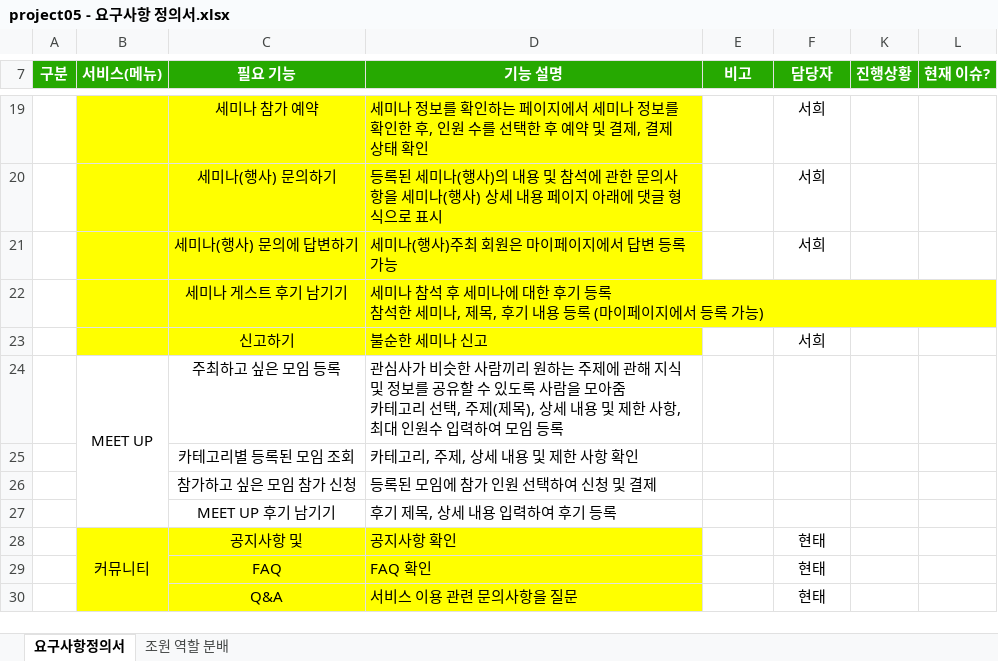
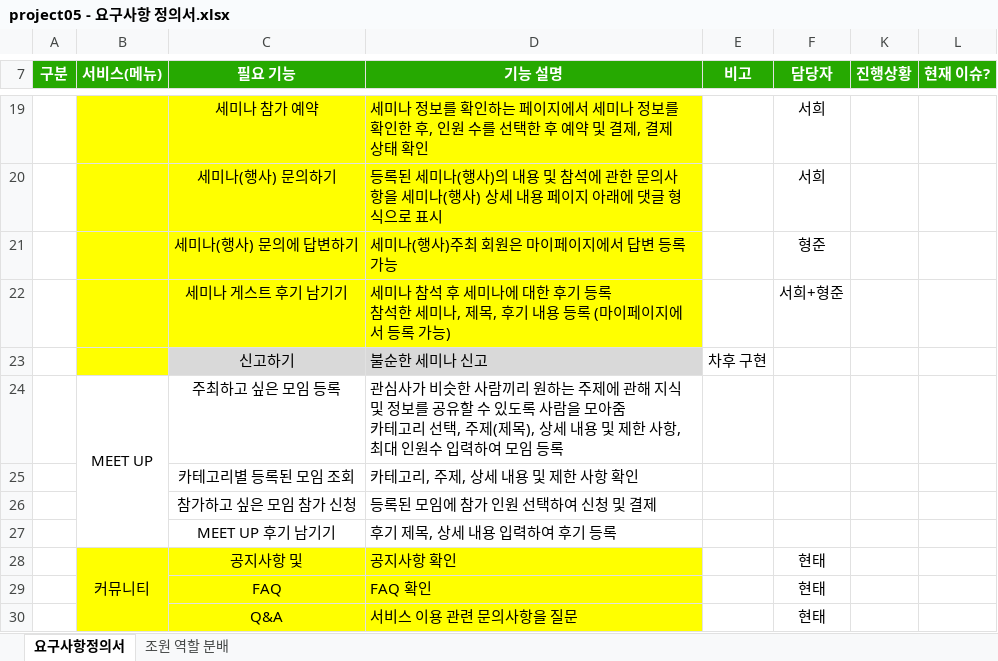
Before and after one commit to ezenteam2/e-Zone, an Excel workbook: 2 기능 정의 취합, 요구사항 정의서, USE FLOW/project05 - 요구사항 정의서.xlsx, sheet 요구사항정의서, drawn as a sheet; only a part is shown, gaps mark what is left out; values as stored, in another font and other column widths than the file's, no borders; the diff names each change by its address in the sheet, - before the commit and + after, or states it on an @@ line.

Commit message:
213213

```diff
--- a/2 기능 정의 취합, 요구사항 정의서, USE FLOW/project05 - 요구사항 정의서.xlsx (sheet 요구사항정의서)
+++ b/2 기능 정의 취합, 요구사항 정의서, USE FLOW/project05 - 요구사항 정의서.xlsx (sheet 요구사항정의서)
-F21 (담당자): 서희
+F21 (담당자): 형준
-F22 (담당자): (empty)
+F22 (담당자): 서희+형준
-C23:D23 fill: #FFFF00
+C23:D23 fill: #D9D9D9
-E23 (비고): (empty)
+E23 (비고): 차후 구현
-F23 (담당자): 서희
+F23 (담당자): (empty)
```
